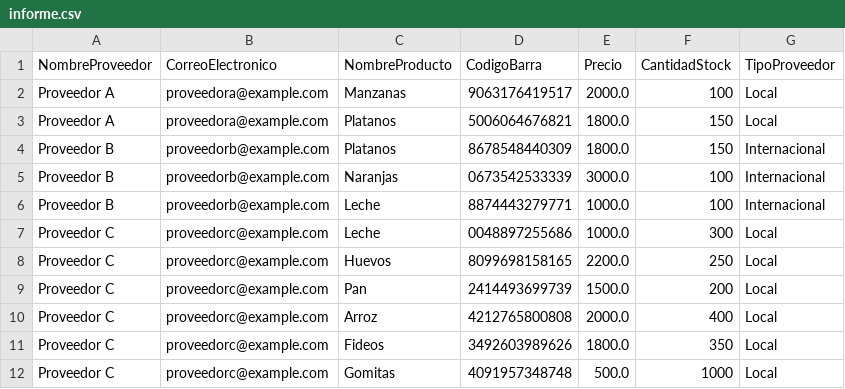
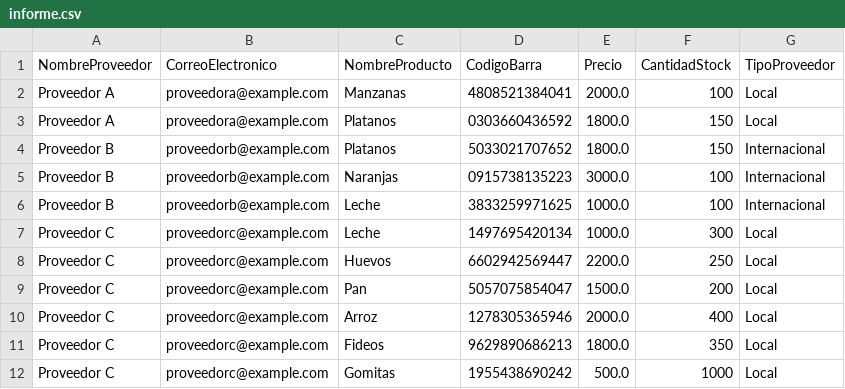
Before and after one commit to Matias-Guerrero/GestionInventarioSupermercado, a CSV file: informe.csv, drawn as a sheet.

```diff
--- a/informe.csv
+++ b/informe.csv
@@ -1,12 +1,12 @@
 NombreProveedor,CorreoElectronico,NombreProducto,CodigoBarra,Precio,CantidadStock,TipoProveedor
-Proveedor A,proveedora@example.com,Manzanas,9063176419517,2000.0,100,Local
-Proveedor A,proveedora@example.com,Platanos,5006064676821,1800.0,150,Local
-Proveedor B,proveedorb@example.com,Platanos,8678548440309,1800.0,150,Internacional
-Proveedor B,proveedorb@example.com,Naranjas,0673542533339,3000.0,100,Internacional
-Proveedor B,proveedorb@example.com,Leche,8874443279771,1000.0,100,Internacional
-Proveedor C,proveedorc@example.com,Leche,0048897255686,1000.0,300,Local
-Proveedor C,proveedorc@example.com,Huevos,8099698158165,2200.0,250,Local
-Proveedor C,proveedorc@example.com,Pan,2414493699739,1500.0,200,Local
-Proveedor C,proveedorc@example.com,Arroz,4212765800808,2000.0,400,Local
-Proveedor C,proveedorc@example.com,Fideos,3492603989626,1800.0,350,Local
-Proveedor C,proveedorc@example.com,Gomitas,4091957348748,500.0,1000,Local
+Proveedor A,proveedora@example.com,Manzanas,4808521384041,2000.0,100,Local
+Proveedor A,proveedora@example.com,Platanos,0303660436592,1800.0,150,Local
+Proveedor B,proveedorb@example.com,Platanos,5033021707652,1800.0,150,Internacional
+Proveedor B,proveedorb@example.com,Naranjas,0915738135223,3000.0,100,Internacional
+Proveedor B,proveedorb@example.com,Leche,3833259971625,1000.0,100,Internacional
+Proveedor C,proveedorc@example.com,Leche,1497695420134,1000.0,300,Local
+Proveedor C,proveedorc@example.com,Huevos,6602942569447,2200.0,250,Local
+Proveedor C,proveedorc@example.com,Pan,5057075854047,1500.0,200,Local
+Proveedor C,proveedorc@example.com,Arroz,1278305365946,2000.0,400,Local
+Proveedor C,proveedorc@example.com,Fideos,9629890686213,1800.0,350,Local
+Proveedor C,proveedorc@example.com,Gomitas,1955438690242,500.0,1000,Local
```
Also changed, not shown: 7 other files.
